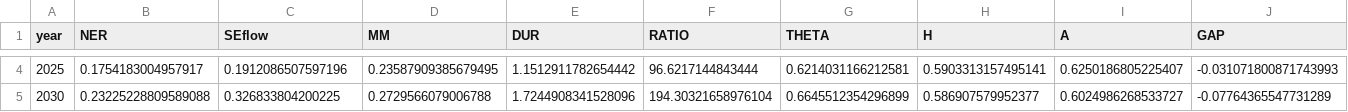
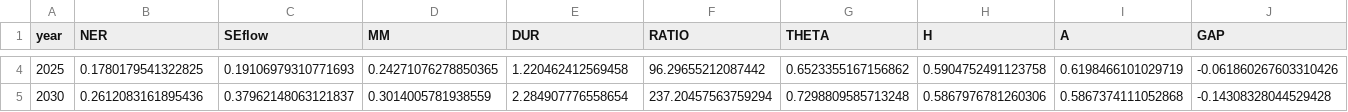
Before and after one commit to caixinyu2017-star/xixi, a CSV file: zhejiang-youth-systems-paper/data/table_baseline.csv, drawn as a sheet; only a part is shown, gaps mark what is left out; the diff covers the shown part only; the diff names each change by its address in the sheet, - before the commit and + after, or states it on an @@ line.

```diff
--- a/zhejiang-youth-systems-paper/data/table_baseline.csv
+++ b/zhejiang-youth-systems-paper/data/table_baseline.csv
-B4 (NER): 0.1754183004957917
+B4 (NER): 0.1780179541322825
-C4 (SEflow): 0.1912086507597196
+C4 (SEflow): 0.19106979310771693
-D4 (MM): 0.23587909385679495
+D4 (MM): 0.24271076278850365
-E4 (DUR): 1.1512911782654442
+E4 (DUR): 1.220462412569458
-F4 (RATIO): 96.6217144843444
+F4 (RATIO): 96.29655212087442
-G4 (THETA): 0.6214031166212581
+G4 (THETA): 0.6523355167156862
-H4 (H): 0.5903313157495141
+H4 (H): 0.5904752491123758
-I4 (A): 0.6250186805225407
+I4 (A): 0.6198466101029719
-J4 (GAP): -0.031071800871743993
+J4 (GAP): -0.061860267603310426
-B5 (NER): 0.23225228809589088
+B5 (NER): 0.2612083161895436
-C5 (SEflow): 0.326833804200225
+C5 (SEflow): 0.37962148063121837
-D5 (MM): 0.2729566079006788
+D5 (MM): 0.3014005781938559
-E5 (DUR): 1.7244908341528096
+E5 (DUR): 2.284907776558654
-F5 (RATIO): 194.30321658976104
+F5 (RATIO): 237.20457563759294
-G5 (THETA): 0.6645512354296899
+G5 (THETA): 0.7298809585713248
-H5 (H): 0.586907579952377
+H5 (H): 0.5867976781260306
-I5 (A): 0.6024986268533727
+I5 (A): 0.5867374111052868
-J5 (GAP): -0.07764365547731289
+J5 (GAP): -0.14308328044529428
```
Also changed, not shown: 48 edited cells elsewhere in this file, zhejiang-youth-systems-paper/data/policy_draws.csv, zhejiang-youth-systems-paper/data/table_archetypes.csv, 35 other files.
